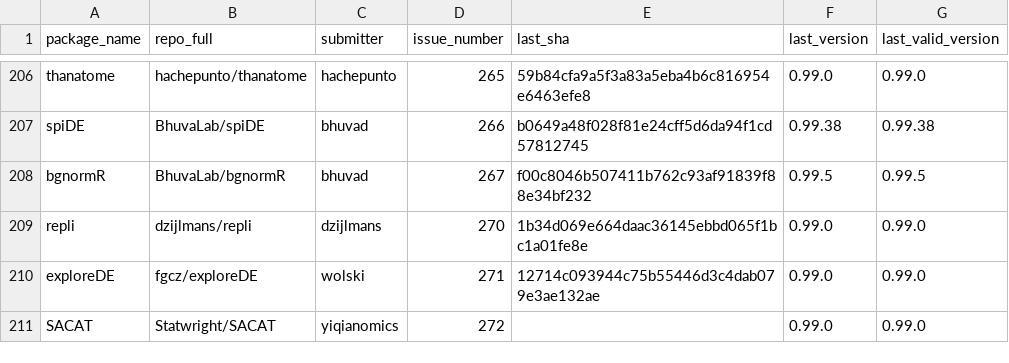
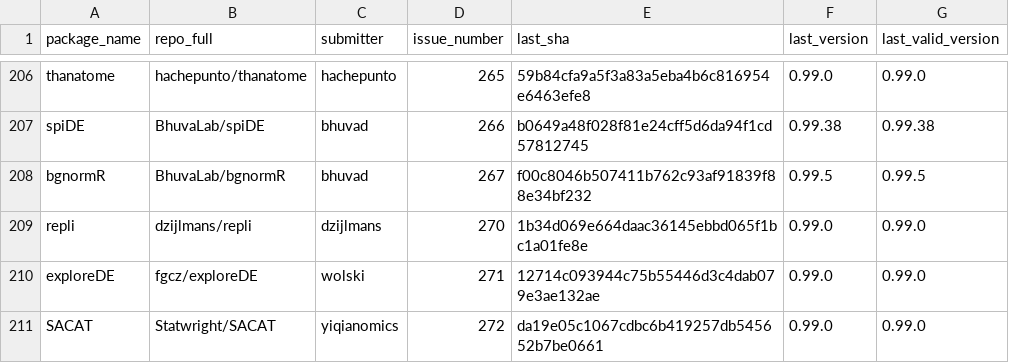
Before and after one commit to Bioconductor/BiocContributions, a CSV file: submissions/submitted_packages.csv, drawn as a sheet; only a part is shown, gaps mark what is left out.

Commit message:
Update build SHAs and versions

```diff
--- a/submissions/submitted_packages.csv
+++ b/submissions/submitted_packages.csv
@@ -210,2 +210,2 @@ repli,dzijlmans/repli,dzijlmans,270,1b34d069e664daac36145ebbd065f1bc1a01fe8e,0.9
 exploreDE,fgcz/exploreDE,wolski,271,12714c093944c75b55446d3c4dab079e3ae132ae,0.99.0,0.99.0
-SACAT,Statwright/SACAT,yiqianomics,272,,0.99.0,0.99.0
+SACAT,Statwright/SACAT,yiqianomics,272,da19e05c1067cdbc6b419257db545652b7be0661,0.99.0,0.99.0
```
